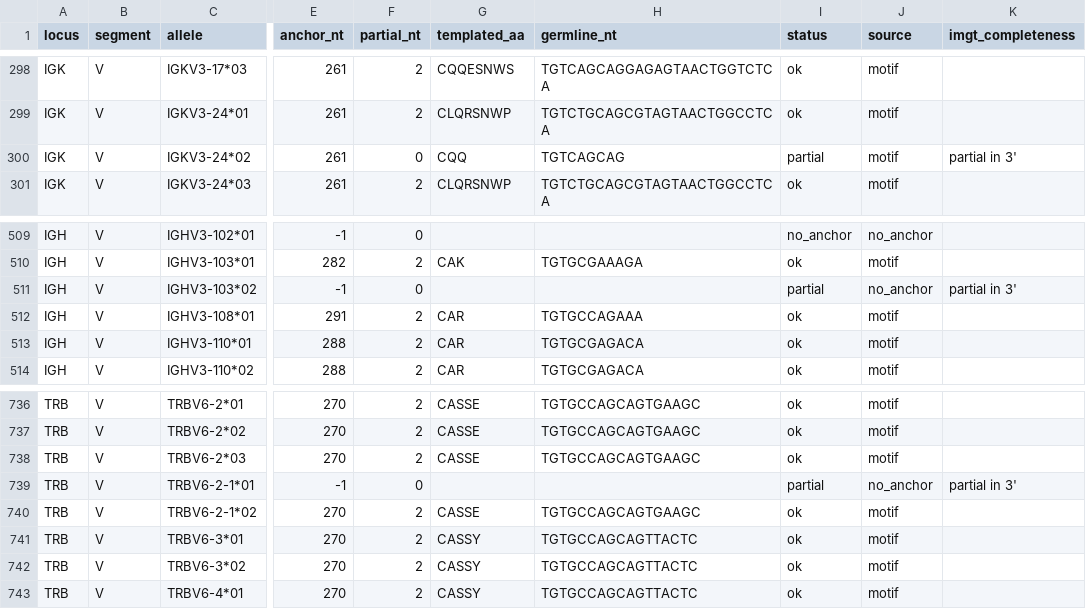
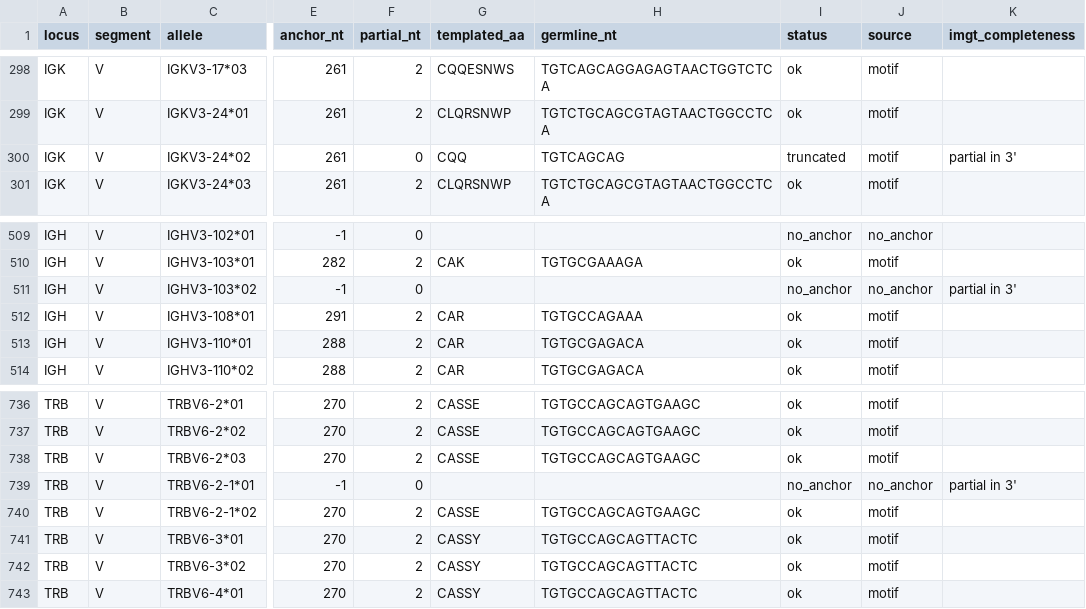
Before and after one commit to antigenomics/arda, a TSV file: database/vdj/rhesus_monkey/cdr3_anchors.tsv, drawn as a sheet; only a part is shown, gaps mark what is left out; the diff names each change by its address in the sheet, - before the commit and + after, or states it on an @@ line.

```diff
--- a/database/vdj/rhesus_monkey/cdr3_anchors.tsv
+++ b/database/vdj/rhesus_monkey/cdr3_anchors.tsv
-I300 (status): partial
+I300 (status): truncated
-I511 (status): partial
+I511 (status): no_anchor
-I739 (status): partial
+I739 (status): no_anchor
```
Also changed, not shown: database/vdj/human/cdr3_anchors.tsv, database/vdj/mouse/cdr3_anchors.tsv, 4 other files.
